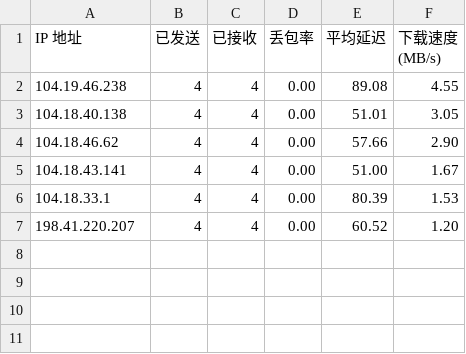
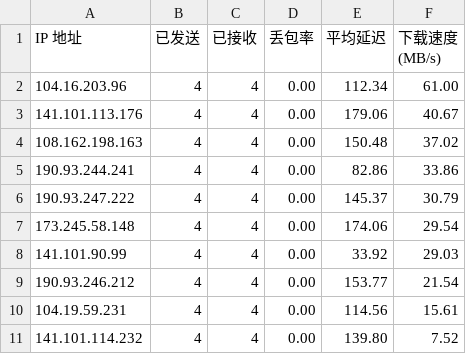
Before and after one commit to DrSkyFire/speedtest, a CSV file: result.csv, drawn as a sheet.

Commit message:
Add files via upload

```diff
--- a/result.csv
+++ b/result.csv
@@ -1,7 +1,11 @@
 IP 地址,已发送,已接收,丢包率,平均延迟,下载速度 (MB/s)
-104.19.46.238,4,4,0.00,89.08,4.55
-104.18.40.138,4,4,0.00,51.01,3.05
-104.18.46.62,4,4,0.00,57.66,2.90
-104.18.43.141,4,4,0.00,51.00,1.67
-104.18.33.1,4,4,0.00,80.39,1.53
-198.41.220.207,4,4,0.00,60.52,1.20
+104.16.203.96,4,4,0.00,112.34,61.00
+141.101.113.176,4,4,0.00,179.06,40.67
+108.162.198.163,4,4,0.00,150.48,37.02
+190.93.244.241,4,4,0.00,82.86,33.86
+190.93.247.222,4,4,0.00,145.37,30.79
+173.245.58.148,4,4,0.00,174.06,29.54
+141.101.90.99,4,4,0.00,33.92,29.03
+190.93.246.212,4,4,0.00,153.77,21.54
+104.19.59.231,4,4,0.00,114.56,15.61
+141.101.114.232,4,4,0.00,139.80,7.52
```
